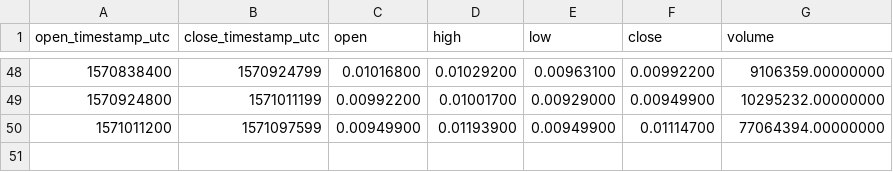
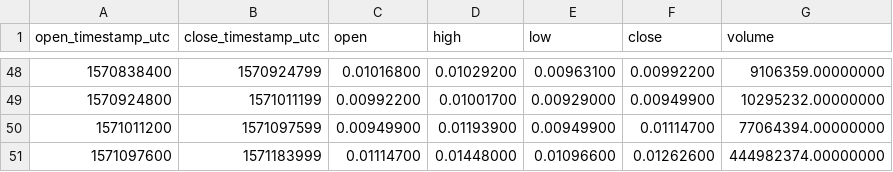
Before and after one commit to cryptobigbro/binance-DOCKUSDT, a CSV file: binance-DOCKUSDT-1d.csv, drawn as a sheet; only a part is shown, gaps mark what is left out; the diff names each change by its address in the sheet, - before the commit and + after, or states it on an @@ line.

```diff
--- a/binance-DOCKUSDT-1d.csv
+++ b/binance-DOCKUSDT-1d.csv
+row 51: 1571097600 | 1571183999 | 0.01114700 | 0.01448000 | 0.01096600 | 0.01262600 | 444982374.00000000
```
Also changed, not shown: binance-DOCKUSDT-1h.csv.
